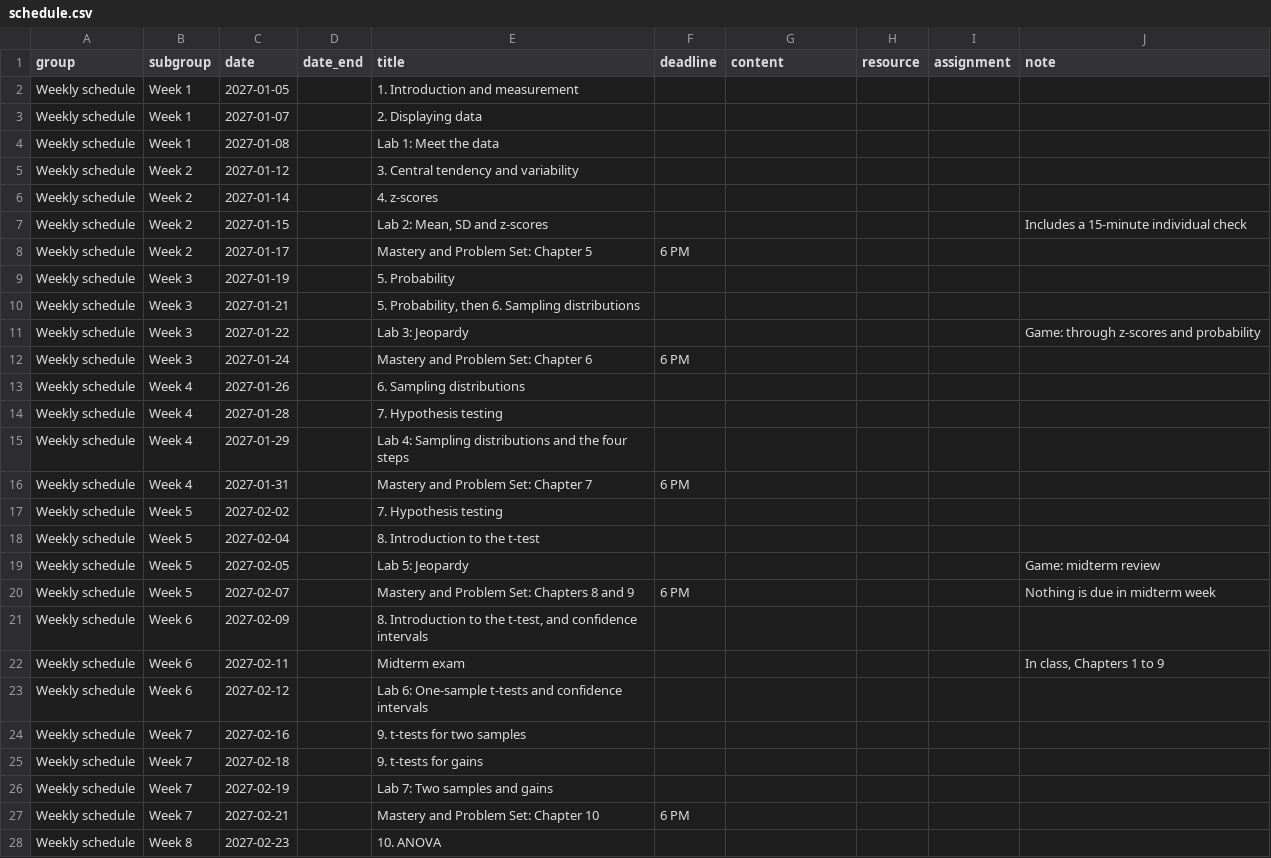
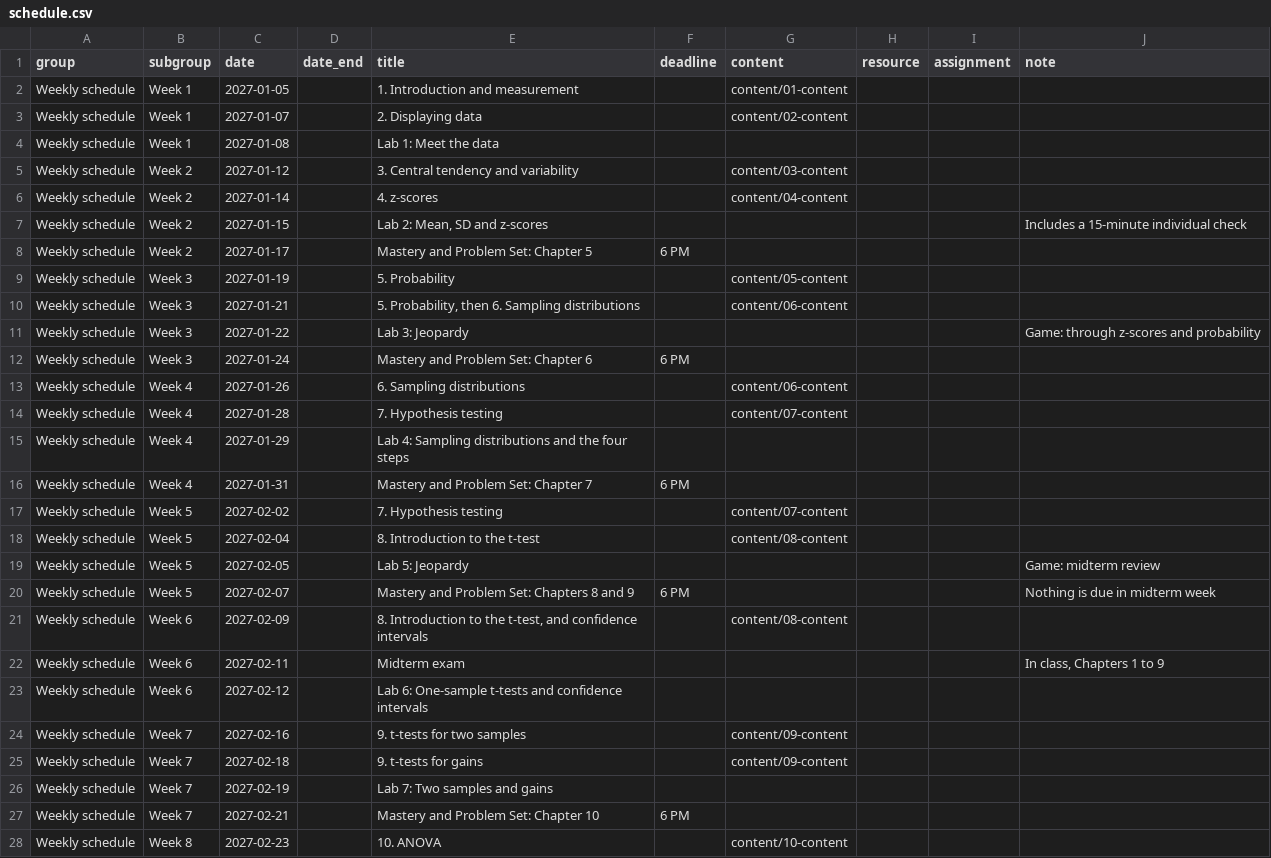
Before and after one commit to de-barros/educ15-27, a CSV file: data/schedule.csv, drawn as a sheet; only a part is shown; the diff covers the shown part only.

```diff
--- a/data/schedule.csv
+++ b/data/schedule.csv
@@ -1,28 +1,28 @@
 group,subgroup,date,date_end,title,deadline,content,resource,assignment,note
-Weekly schedule,Week 1,2027-01-05,,1. Introduction and measurement,,,,,
-Weekly schedule,Week 1,2027-01-07,,2. Displaying data,,,,,
+Weekly schedule,Week 1,2027-01-05,,1. Introduction and measurement,,content/01-content,,,
+Weekly schedule,Week 1,2027-01-07,,2. Displaying data,,content/02-content,,,
 Weekly schedule,Week 1,2027-01-08,,Lab 1: Meet the data,,,,,
-Weekly schedule,Week 2,2027-01-12,,3. Central tendency and variability,,,,,
-Weekly schedule,Week 2,2027-01-14,,4. z-scores,,,,,
+Weekly schedule,Week 2,2027-01-12,,3. Central tendency and variability,,content/03-content,,,
+Weekly schedule,Week 2,2027-01-14,,4. z-scores,,content/04-content,,,
 Weekly schedule,Week 2,2027-01-15,,"Lab 2: Mean, SD and z-scores",,,,,Includes a 15-minute individual check
 Weekly schedule,Week 2,2027-01-17,,Mastery and Problem Set: Chapter 5,6 PM,,,,
-Weekly schedule,Week 3,2027-01-19,,5. Probability,,,,,
-Weekly schedule,Week 3,2027-01-21,,"5. Probability, then 6. Sampling distributions",,,,,
+Weekly schedule,Week 3,2027-01-19,,5. Probability,,content/05-content,,,
+Weekly schedule,Week 3,2027-01-21,,"5. Probability, then 6. Sampling distributions",,content/06-content,,,
 Weekly schedule,Week 3,2027-01-22,,Lab 3: Jeopardy,,,,,Game: through z-scores and probability
 Weekly schedule,Week 3,2027-01-24,,Mastery and Problem Set: Chapter 6,6 PM,,,,
-Weekly schedule,Week 4,2027-01-26,,6. Sampling distributions,,,,,
-Weekly schedule,Week 4,2027-01-28,,7. Hypothesis testing,,,,,
+Weekly schedule,Week 4,2027-01-26,,6. Sampling distributions,,content/06-content,,,
+Weekly schedule,Week 4,2027-01-28,,7. Hypothesis testing,,content/07-content,,,
 Weekly schedule,Week 4,2027-01-29,,Lab 4: Sampling distributions and the four steps,,,,,
 Weekly schedule,Week 4,2027-01-31,,Mastery and Problem Set: Chapter 7,6 PM,,,,
-Weekly schedule,Week 5,2027-02-02,,7. Hypothesis testing,,,,,
-Weekly schedule,Week 5,2027-02-04,,8. Introduction to the t-test,,,,,
+Weekly schedule,Week 5,2027-02-02,,7. Hypothesis testing,,content/07-content,,,
+Weekly schedule,Week 5,2027-02-04,,8. Introduction to the t-test,,content/08-content,,,
 Weekly schedule,Week 5,2027-02-05,,Lab 5: Jeopardy,,,,,Game: midterm review
 Weekly schedule,Week 5,2027-02-07,,Mastery and Problem Set: Chapters 8 and 9,6 PM,,,,Nothing is due in midterm week
-Weekly schedule,Week 6,2027-02-09,,"8. Introduction to the t-test, and confidence intervals",,,,,
+Weekly schedule,Week 6,2027-02-09,,"8. Introduction to the t-test, and confidence intervals",,content/08-content,,,
 Weekly schedule,Week 6,2027-02-11,,Midterm exam,,,,,"In class, Chapters 1 to 9"
 Weekly schedule,Week 6,2027-02-12,,Lab 6: One-sample t-tests and confidence intervals,,,,,
-Weekly schedule,Week 7,2027-02-16,,9. t-tests for two samples,,,,,
-Weekly schedule,Week 7,2027-02-18,,9. t-tests for gains,,,,,
+Weekly schedule,Week 7,2027-02-16,,9. t-tests for two samples,,content/09-content,,,
+Weekly schedule,Week 7,2027-02-18,,9. t-tests for gains,,content/09-content,,,
 Weekly schedule,Week 7,2027-02-19,,Lab 7: Two samples and gains,,,,,
 Weekly schedule,Week 7,2027-02-21,,Mastery and Problem Set: Chapter 10,6 PM,,,,
-Weekly schedule,Week 8,2027-02-23,,10. ANOVA,,,,,
+Weekly schedule,Week 8,2027-02-23,,10. ANOVA,,content/10-content,,,
```
Also changed, not shown: 4 edited cells elsewhere in this file, 24 other files.
